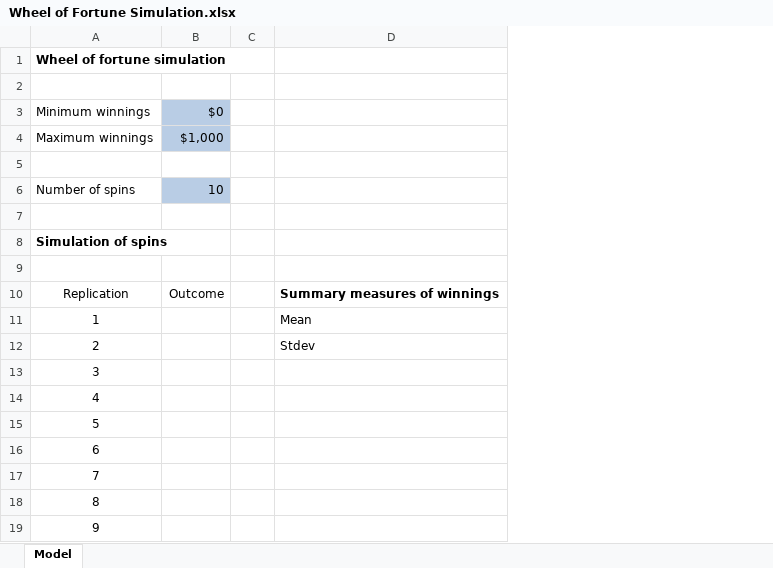
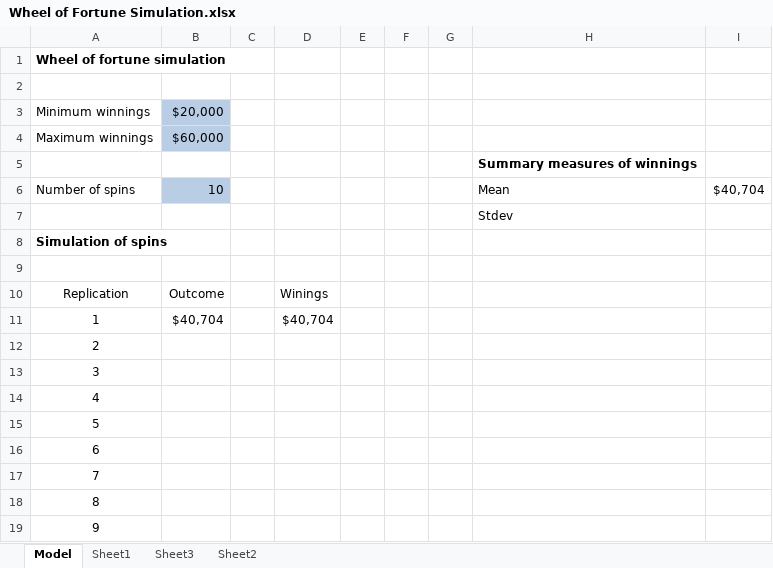
Before and after one commit to jaewilson07/Hello-World, an Excel workbook: Datasets/Business Analysis/Chapter 07/Example Files/Wheel of Fortune Simulation.xlsx, sheet Model, drawn as a sheet; only a part is shown; values as stored, in another font and other column widths than the file's, no borders; addresses are those after the commit; the diff names each change by its address in the sheet, - before the commit and + after, or states it on an @@ line.

```diff
--- a/Datasets/Business Analysis/Chapter 07/Example Files/Wheel of Fortune Simulation.xlsx (sheet Model)
+++ b/Datasets/Business Analysis/Chapter 07/Example Files/Wheel of Fortune Simulation.xlsx (sheet Model)
+sheet tab: Sheet1
+sheet tab: Sheet3
+sheet tab: Sheet2
+column D, rows 10-11: Winings | $40,704
+column E, empty
+column F, empty
+column G, empty
+column I, row 6: $40,704
-B3: $0
+B3: $20,000
-B4: $1,000
+B4: $60,000
-H5: (empty)
+H5: Summary measures of winnings
-H6: (empty)
+H6: Mean
-H7: (empty)
+H7: Stdev
-H10: Summary measures of winnings
+H10: (empty)
-B11: (empty)
+B11: $40,704
-H11: Mean
+H11: (empty)
-H12: Stdev
+H12: (empty)
```
Also changed, not shown: charts or pictures, 5 other files.
